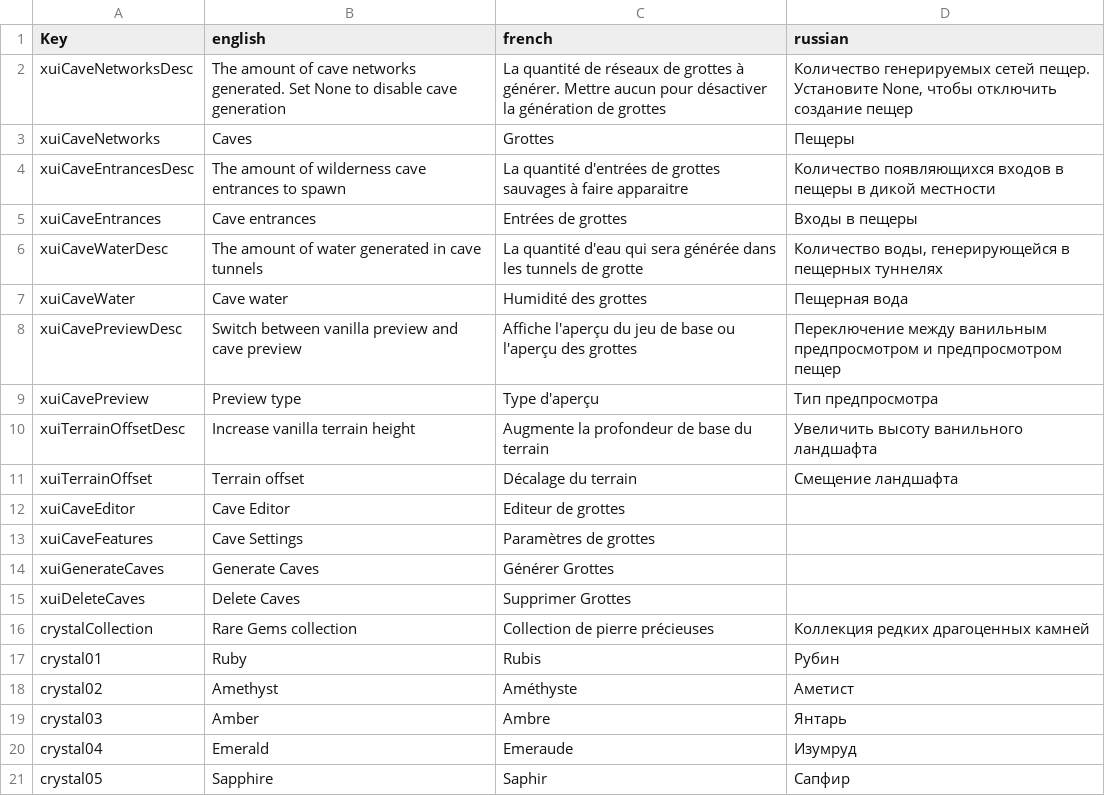
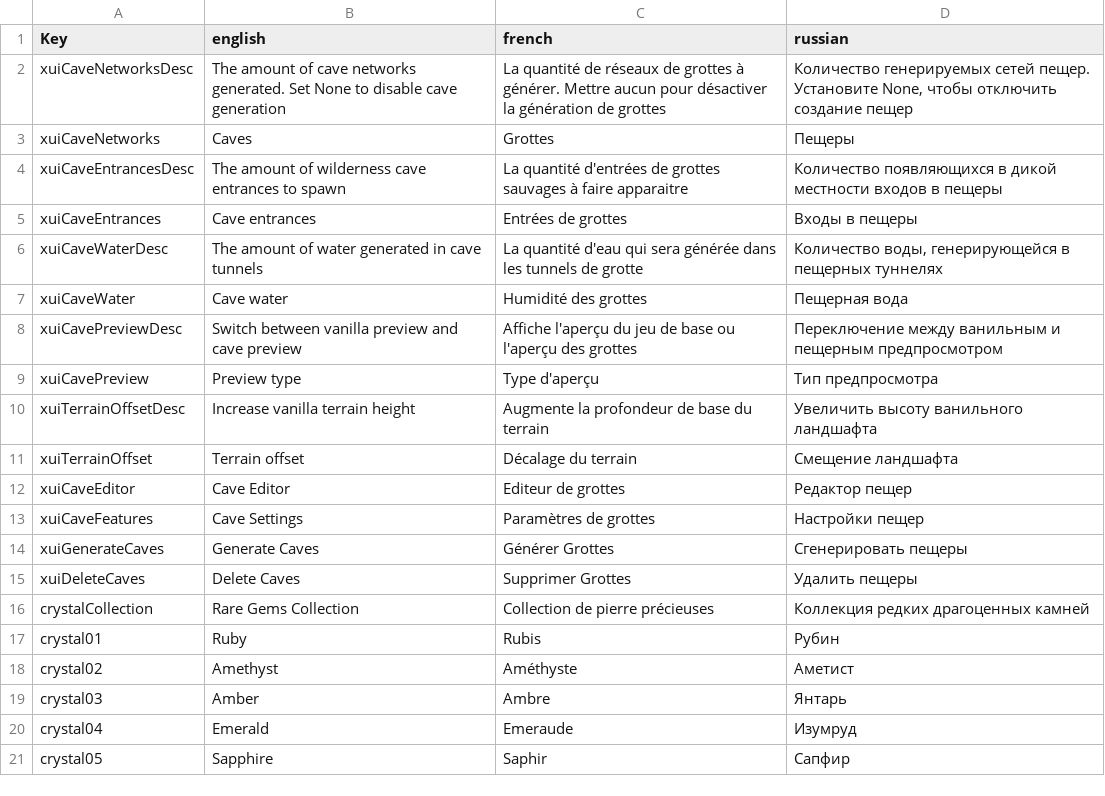
Before and after one commit to tmenant/7D2D-Procedural-Caves, a CSV file: Config/Localization.csv, drawn as a sheet; only a part is shown.

Commit message:
Update Russian in `Localization.csv`
- Minor quality updates.

```diff
--- a/Config/Localization.csv
+++ b/Config/Localization.csv
@@ -3,3 +3,3 @@ xuiCaveNetworksDesc,The amount of cave networks generated. Set None to disable c
 xuiCaveNetworks,Caves,Grottes,Пещеры
-xuiCaveEntrancesDesc,The amount of wilderness cave entrances to spawn,La quantité d'entrées de grottes sauvages à faire apparaitre,Количество появляющихся входов в пещеры в дикой местности
+xuiCaveEntrancesDesc,The amount of wilderness cave entrances to spawn,La quantité d'entrées de grottes sauvages à faire apparaitre,Количество появляющихся в дикой местности входов в пещеры
 xuiCaveEntrances,Cave entrances,Entrées de grottes,Входы в пещеры
@@ -7,3 +7,3 @@ xuiCaveWaterDesc,The amount of water generated in cave tunnels,La quantité d'ea
 xuiCaveWater,Cave water,Humidité des grottes,Пещерная вода
-xuiCavePreviewDesc,Switch between vanilla preview and cave preview,Affiche l'aperçu du jeu de base ou l'aperçu des grottes,Переключение между ванильным предпросмотром и предпросмотром пещер
+xuiCavePreviewDesc,Switch between vanilla preview and cave preview,Affiche l'aperçu du jeu de base ou l'aperçu des grottes,Переключение между ванильным и пещерным предпросмотром
 xuiCavePreview,Preview type,Type d'aperçu,Тип предпросмотра
@@ -11,7 +11,7 @@ xuiTerrainOffsetDesc,Increase vanilla terrain height,Augmente la profondeur de b
 xuiTerrainOffset,Terrain offset,Décalage du terrain,Смещение ландшафта
-xuiCaveEditor,Cave Editor,Editeur de grottes,
-xuiCaveFeatures,Cave Settings,Paramètres de grottes
-xuiGenerateCaves,Generate Caves,Générer Grottes
-xuiDeleteCaves,Delete Caves,Supprimer Grottes
-crystalCollection,Rare Gems collection,Collection de pierre précieuses,Коллекция редких драгоценных камней
+xuiCaveEditor,Cave Editor,Editeur de grottes,Редактор пещер
+xuiCaveFeatures,Cave Settings,Paramètres de grottes,Настройки пещер
+xuiGenerateCaves,Generate Caves,Générer Grottes,Сгенерировать пещеры
+xuiDeleteCaves,Delete Caves,Supprimer Grottes,Удалить пещеры
+crystalCollection,Rare Gems Collection,Collection de pierre précieuses,Коллекция редких драгоценных камней
 crystal01,Ruby,Rubis,Рубин
```
